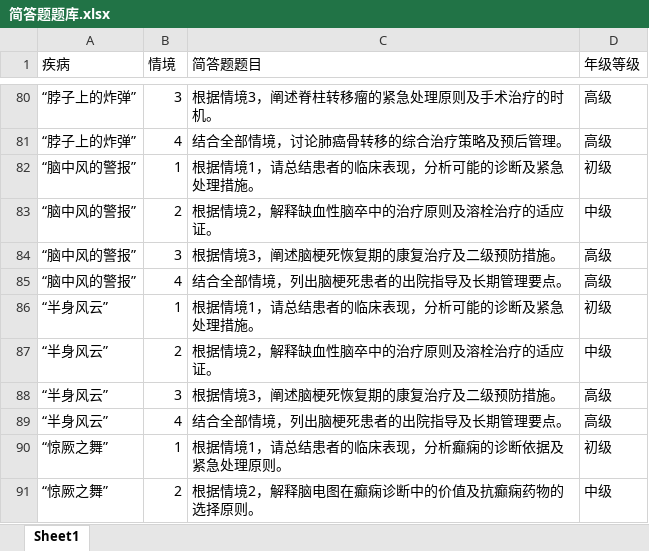
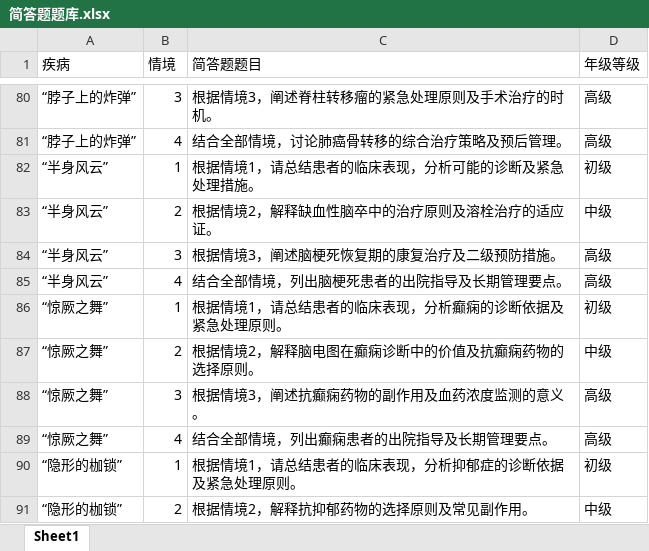
Before and after one commit to lubeier76-blip/Clinical-Stars, an Excel workbook: data/简答题题库.xlsx, sheet Sheet1, drawn as a sheet; only a part is shown, gaps mark what is left out; the shorter side is filled out with more unchanged rows; values as stored, in another font and other column widths than the file's, no borders; the diff names each change by its address in the sheet, - before the commit and + after, or states it on an @@ line.

```diff
--- a/data/简答题题库.xlsx (sheet Sheet1)
+++ b/data/简答题题库.xlsx (sheet Sheet1)
-row 82: “脑中风的警报” | 1 | 根据情境1，请总结患者的临床表现，分析可能的诊断及紧急处理措施。 | 初级
-row 83: “脑中风的警报” | 2 | 根据情境2，解释缺血性脑卒中的治疗原则及溶栓治疗的适应证。 | 中级
-row 84: “脑中风的警报” | 3 | 根据情境3，阐述脑梗死恢复期的康复治疗及二级预防措施。 | 高级
-row 85: “脑中风的警报” | 4 | 结合全部情境，列出脑梗死患者的出院指导及长期管理要点。 | 高级
```
Also changed, not shown: data/PBL题库.xlsx, data/医小星教学大纲.xlsx, 3 other files.
